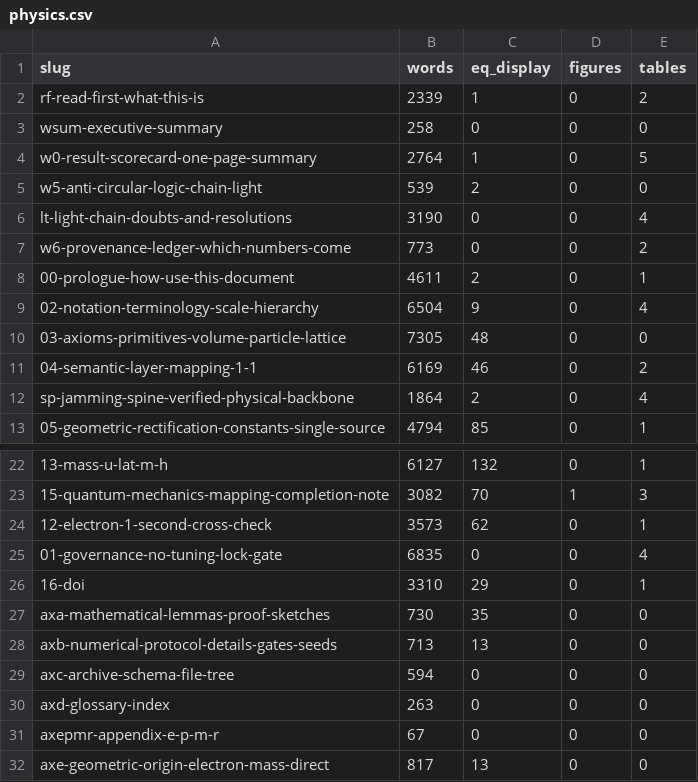
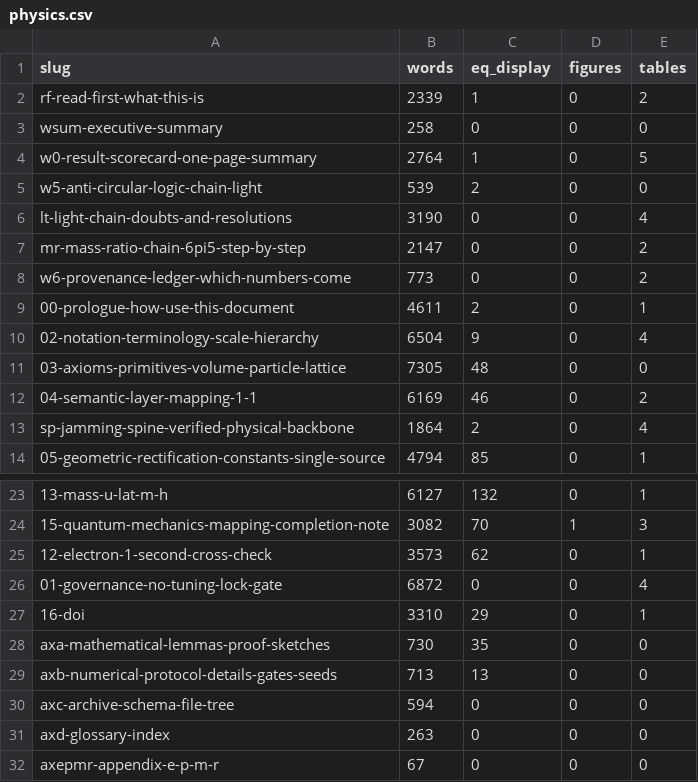
Before and after one commit to rego093-sketch/jamming-physics, a CSV file: repro/physics/manifest/physics.csv, drawn as a sheet; only a part is shown, gaps mark what is left out; the shorter side is filled out with more unchanged rows.

```diff
--- a/repro/physics/manifest/physics.csv
+++ b/repro/physics/manifest/physics.csv
@@ -6,2 +6,3 @@ w5-anti-circular-logic-chain-light,539,2,0,0
 lt-light-chain-doubts-and-resolutions,3190,0,0,4
+mr-mass-ratio-chain-6pi5-step-by-step,2147,0,0,2
 w6-provenance-ledger-which-numbers-come,773,0,0,2
@@ -24,3 +25,3 @@ sp-jamming-spine-verified-physical-backbone,1864,2,0,4
 12-electron-1-second-cross-check,3573,62,0,1
-01-governance-no-tuning-lock-gate,6835,0,0,4
+01-governance-no-tuning-lock-gate,6872,0,0,4
 16-doi,3310,29,0,1
```
Also changed, not shown: 18 other files.
